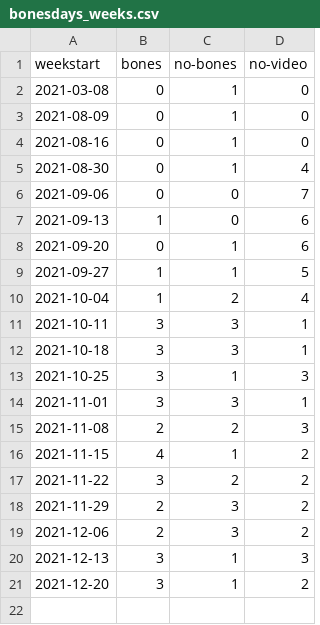
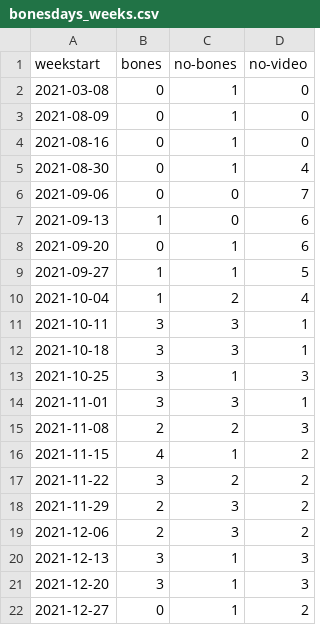
Before and after one commit to stiles/noodle-tracker, a CSV file: _data/bonesdays_weeks.csv, drawn as a sheet.

```diff
--- a/_data/bonesdays_weeks.csv
+++ b/_data/bonesdays_weeks.csv
@@ -20,2 +20,3 @@ weekstart,bones,no-bones,no-video
 2021-12-13,3,1,3
-2021-12-20,3,1,2
+2021-12-20,3,1,3
+2021-12-27,0,1,2
```
Also changed, not shown: _data/bonesdays_csv.csv, _data/weekly_likes.csv, 19 other files.
